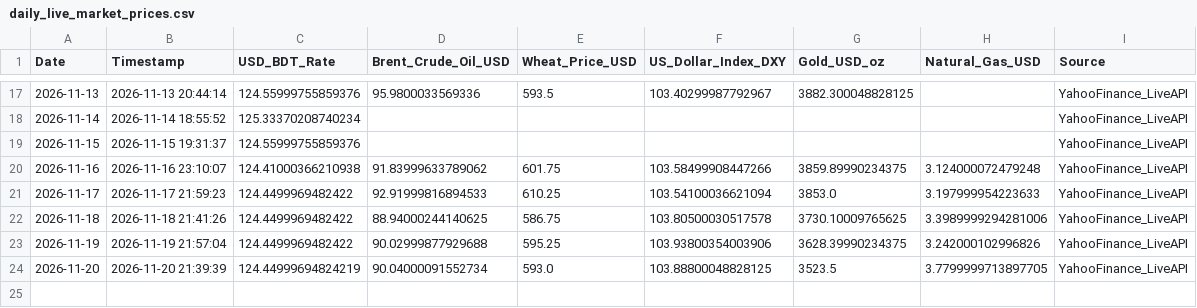
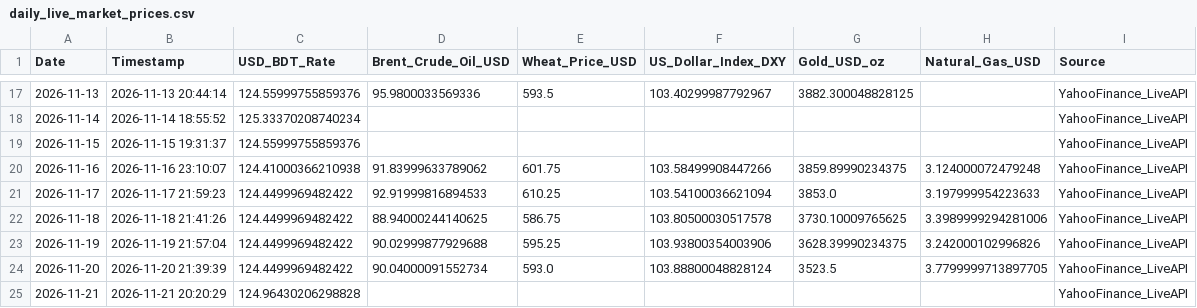
Before and after one commit to Mahedi8x/ai_economic, a CSV file: data/raw/daily_live_market_prices.csv, drawn as a sheet; only a part is shown, gaps mark what is left out.

```diff
--- a/data/raw/daily_live_market_prices.csv
+++ b/data/raw/daily_live_market_prices.csv
@@ -23,2 +23,3 @@ Date,Timestamp,USD_BDT_Rate,Brent_Crude_Oil_USD,Wheat_Price_USD,US_Dollar_Index_
 2026-11-19,2026-11-19 21:57:04,124.4499969482422,90.02999877929688,595.25,103.93800354003906,3628.39990234375,3.242000102996826,YahooFinance_LiveAPI
-2026-11-20,2026-11-20 21:39:39,124.44999694824219,90.04000091552734,593.0,103.88800048828125,3523.5,3.7799999713897705,YahooFinance_LiveAPI
+2026-11-20,2026-11-20 21:39:39,124.4499969482422,90.04000091552734,593.0,103.88800048828124,3523.5,3.7799999713897705,YahooFinance_LiveAPI
+2026-11-21,2026-11-21 20:20:29,124.96430206298828,,,,,,YahooFinance_LiveAPI
```
Also changed, not shown: data/processed/nowcast_log.csv, nowcast_log.csv, 1 other file.
